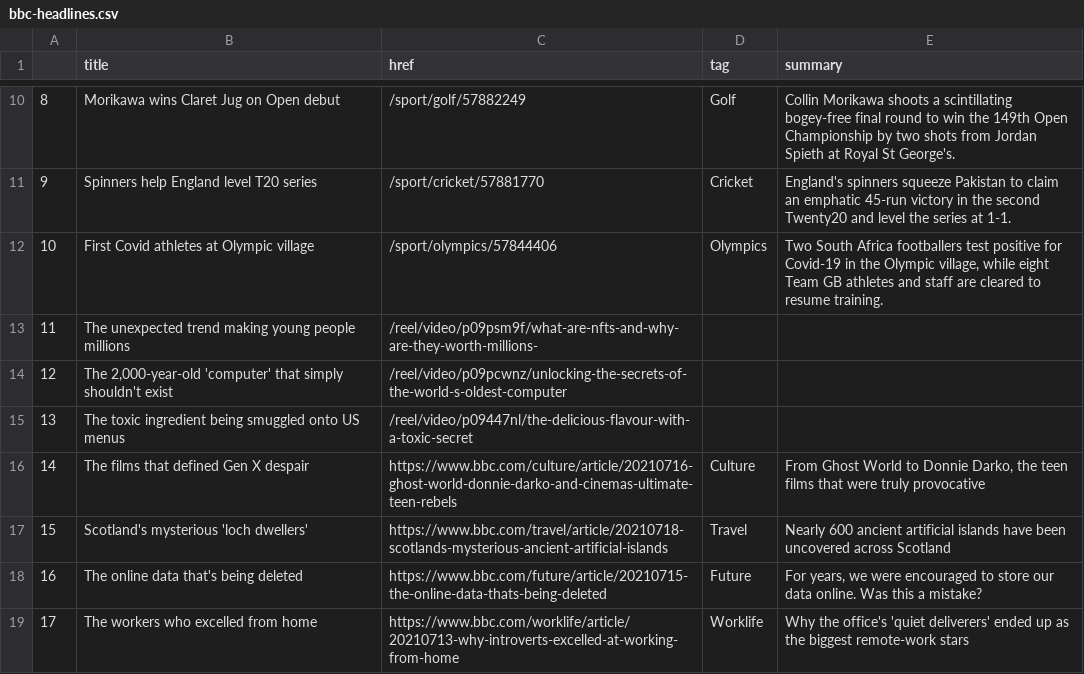
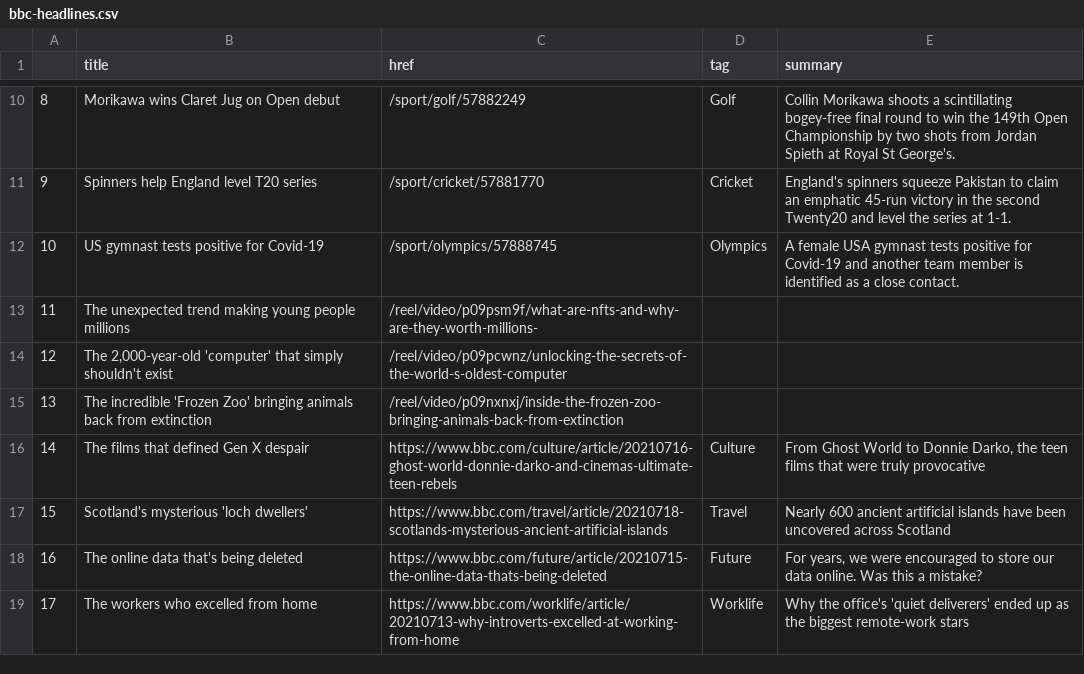
Before and after one commit to jsoma/automatic-scraper, a CSV file: bbc-headlines.csv, drawn as a sheet; only a part is shown, gaps mark what is left out.

```diff
--- a/bbc-headlines.csv
+++ b/bbc-headlines.csv
@@ -11,6 +11,6 @@
 9,Spinners help England level T20 series,/sport/cricket/57881770,Cricket,England's spinners squeeze Pakistan to claim an emphatic 45-run victory in the second Twenty20 and level the series at 1-1.
-10,First Covid athletes at Olympic village,/sport/olympics/57844406,Olympics,"Two South Africa footballers test positive for Covid-19 in the Olympic village, while eight Team GB athletes and staff are cleared to resume training."
+10,US gymnast tests positive for Covid-19,/sport/olympics/57888745,Olympics,A female USA gymnast tests positive for Covid-19 and another team member is identified as a close contact.
 11,The unexpected trend making young people millions,/reel/video/p09psm9f/what-are-nfts-and-why-are-they-worth-millions-,,
 12,"The 2,000-year-old 'computer' that simply shouldn't exist",/reel/video/p09pcwnz/unlocking-the-secrets-of-the-world-s-oldest-computer,,
-13,The toxic ingredient being smuggled onto US menus,/reel/video/p09447nl/the-delicious-flavour-with-a-toxic-secret,,
+13,The incredible 'Frozen Zoo' bringing animals back from extinction,/reel/video/p09nxnxj/inside-the-frozen-zoo-bringing-animals-back-from-extinction,,
 14,The films that defined Gen X despair,https://www.bbc.com/culture/article/20210716-ghost-world-donnie-darko-and-cinemas-ultimate-teen-rebels,Culture,"From Ghost World to Donnie Darko, the teen films that were truly provocative"
```
